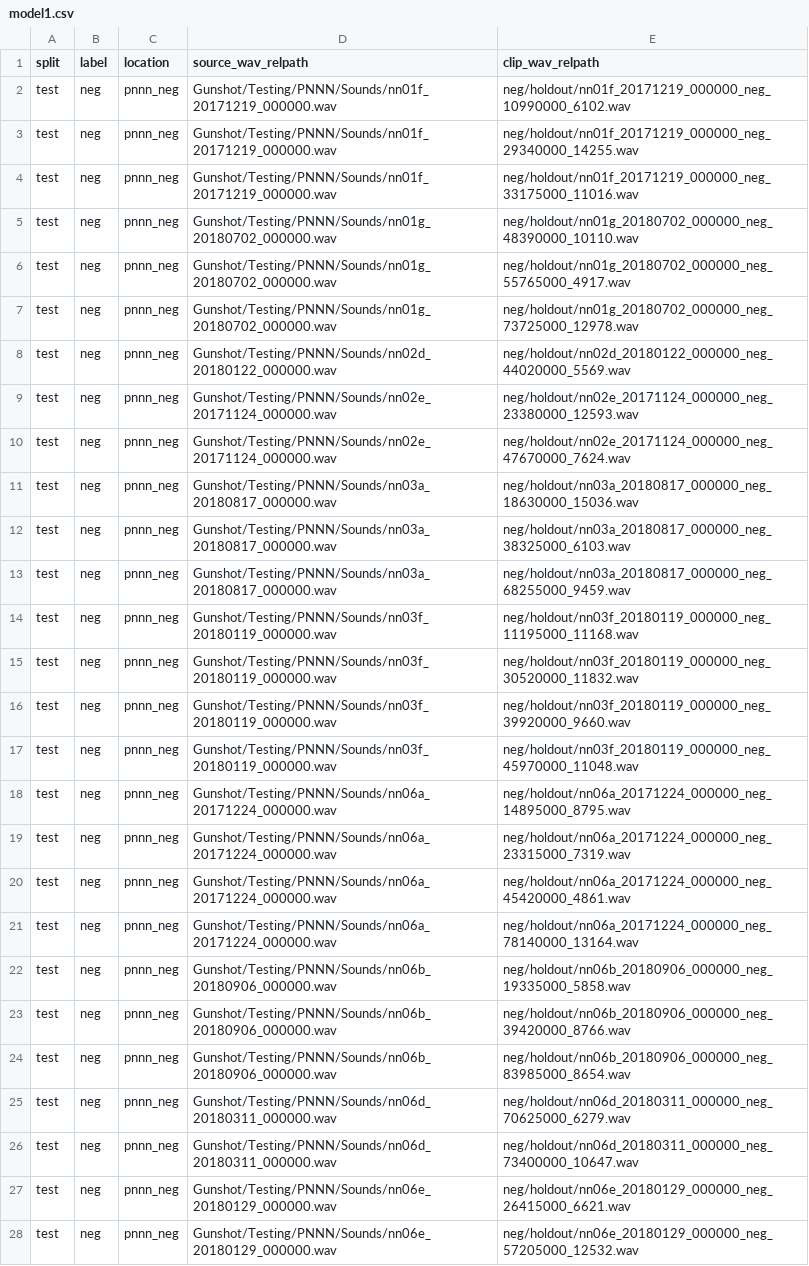
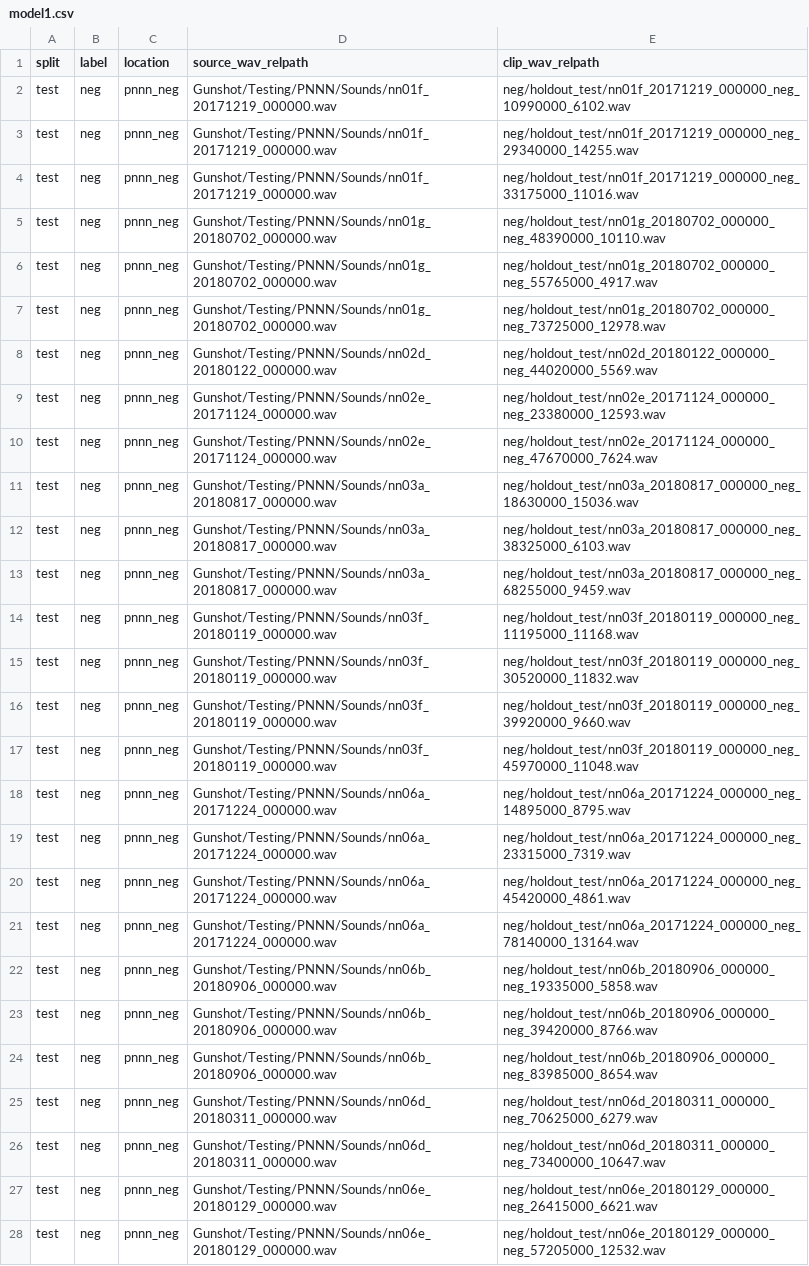
Before and after one commit to SensorFusion2026/ELP-Rumble-Detector, a CSV file: src/elp_rumble/data_creation/splits/model1.csv, drawn as a sheet; only a part is shown; the diff covers the shown part only; the diff names each change by its address in the sheet, - before the commit and + after, or states it on an @@ line.

Commit message:
Align Rumble split paths and manifests

```diff
--- a/src/elp_rumble/data_creation/splits/model1.csv
+++ b/src/elp_rumble/data_creation/splits/model1.csv
-E2 (clip_wav_relpath): neg/holdout/nn01f_20171219_000000_neg_10990000_6102.wav
+E2 (clip_wav_relpath): neg/holdout_test/nn01f_20171219_000000_neg_10990000_6102.wav
-E3 (clip_wav_relpath): neg/holdout/nn01f_20171219_000000_neg_29340000_14255.wav
+E3 (clip_wav_relpath): neg/holdout_test/nn01f_20171219_000000_neg_29340000_14255.wav
-E4 (clip_wav_relpath): neg/holdout/nn01f_20171219_000000_neg_33175000_11016.wav
+E4 (clip_wav_relpath): neg/holdout_test/nn01f_20171219_000000_neg_33175000_11016.wav
-E5 (clip_wav_relpath): neg/holdout/nn01g_20180702_000000_neg_48390000_10110.wav
+E5 (clip_wav_relpath): neg/holdout_test/nn01g_20180702_000000_neg_48390000_10110.wav
-E6 (clip_wav_relpath): neg/holdout/nn01g_20180702_000000_neg_55765000_4917.wav
+E6 (clip_wav_relpath): neg/holdout_test/nn01g_20180702_000000_neg_55765000_4917.wav
-E7 (clip_wav_relpath): neg/holdout/nn01g_20180702_000000_neg_73725000_12978.wav
+E7 (clip_wav_relpath): neg/holdout_test/nn01g_20180702_000000_neg_73725000_12978.wav
-E8 (clip_wav_relpath): neg/holdout/nn02d_20180122_000000_neg_44020000_5569.wav
+E8 (clip_wav_relpath): neg/holdout_test/nn02d_20180122_000000_neg_44020000_5569.wav
-E9 (clip_wav_relpath): neg/holdout/nn02e_20171124_000000_neg_23380000_12593.wav
+E9 (clip_wav_relpath): neg/holdout_test/nn02e_20171124_000000_neg_23380000_12593.wav
-E10 (clip_wav_relpath): neg/holdout/nn02e_20171124_000000_neg_47670000_7624.wav
+E10 (clip_wav_relpath): neg/holdout_test/nn02e_20171124_000000_neg_47670000_7624.wav
-E11 (clip_wav_relpath): neg/holdout/nn03a_20180817_000000_neg_18630000_15036.wav
+E11 (clip_wav_relpath): neg/holdout_test/nn03a_20180817_000000_neg_18630000_15036.wav
-E12 (clip_wav_relpath): neg/holdout/nn03a_20180817_000000_neg_38325000_6103.wav
+E12 (clip_wav_relpath): neg/holdout_test/nn03a_20180817_000000_neg_38325000_6103.wav
-E13 (clip_wav_relpath): neg/holdout/nn03a_20180817_000000_neg_68255000_9459.wav
+E13 (clip_wav_relpath): neg/holdout_test/nn03a_20180817_000000_neg_68255000_9459.wav
-E14 (clip_wav_relpath): neg/holdout/nn03f_20180119_000000_neg_11195000_11168.wav
+E14 (clip_wav_relpath): neg/holdout_test/nn03f_20180119_000000_neg_11195000_11168.wav
-E15 (clip_wav_relpath): neg/holdout/nn03f_20180119_000000_neg_30520000_11832.wav
+E15 (clip_wav_relpath): neg/holdout_test/nn03f_20180119_000000_neg_30520000_11832.wav
-E16 (clip_wav_relpath): neg/holdout/nn03f_20180119_000000_neg_39920000_9660.wav
+E16 (clip_wav_relpath): neg/holdout_test/nn03f_20180119_000000_neg_39920000_9660.wav
-E17 (clip_wav_relpath): neg/holdout/nn03f_20180119_000000_neg_45970000_11048.wav
+E17 (clip_wav_relpath): neg/holdout_test/nn03f_20180119_000000_neg_45970000_11048.wav
-E18 (clip_wav_relpath): neg/holdout/nn06a_20171224_000000_neg_14895000_8795.wav
+E18 (clip_wav_relpath): neg/holdout_test/nn06a_20171224_000000_neg_14895000_8795.wav
-E19 (clip_wav_relpath): neg/holdout/nn06a_20171224_000000_neg_23315000_7319.wav
+E19 (clip_wav_relpath): neg/holdout_test/nn06a_20171224_000000_neg_23315000_7319.wav
-E20 (clip_wav_relpath): neg/holdout/nn06a_20171224_000000_neg_45420000_4861.wav
+E20 (clip_wav_relpath): neg/holdout_test/nn06a_20171224_000000_neg_45420000_4861.wav
-E21 (clip_wav_relpath): neg/holdout/nn06a_20171224_000000_neg_78140000_13164.wav
+E21 (clip_wav_relpath): neg/holdout_test/nn06a_20171224_000000_neg_78140000_13164.wav
-E22 (clip_wav_relpath): neg/holdout/nn06b_20180906_000000_neg_19335000_5858.wav
+E22 (clip_wav_relpath): neg/holdout_test/nn06b_20180906_000000_neg_19335000_5858.wav
-E23 (clip_wav_relpath): neg/holdout/nn06b_20180906_000000_neg_39420000_8766.wav
+E23 (clip_wav_relpath): neg/holdout_test/nn06b_20180906_000000_neg_39420000_8766.wav
-E24 (clip_wav_relpath): neg/holdout/nn06b_20180906_000000_neg_83985000_8654.wav
+E24 (clip_wav_relpath): neg/holdout_test/nn06b_20180906_000000_neg_83985000_8654.wav
-E25 (clip_wav_relpath): neg/holdout/nn06d_20180311_000000_neg_70625000_6279.wav
+E25 (clip_wav_relpath): neg/holdout_test/nn06d_20180311_000000_neg_70625000_6279.wav
-E26 (clip_wav_relpath): neg/holdout/nn06d_20180311_000000_neg_73400000_10647.wav
+E26 (clip_wav_relpath): neg/holdout_test/nn06d_20180311_000000_neg_73400000_10647.wav
-E27 (clip_wav_relpath): neg/holdout/nn06e_20180129_000000_neg_26415000_6621.wav
+E27 (clip_wav_relpath): neg/holdout_test/nn06e_20180129_000000_neg_26415000_6621.wav
-E28 (clip_wav_relpath): neg/holdout/nn06e_20180129_000000_neg_57205000_12532.wav
+E28 (clip_wav_relpath): neg/holdout_test/nn06e_20180129_000000_neg_57205000_12532.wav
```
Also changed, not shown: 93 edited cells elsewhere in this file, 7 other files.
